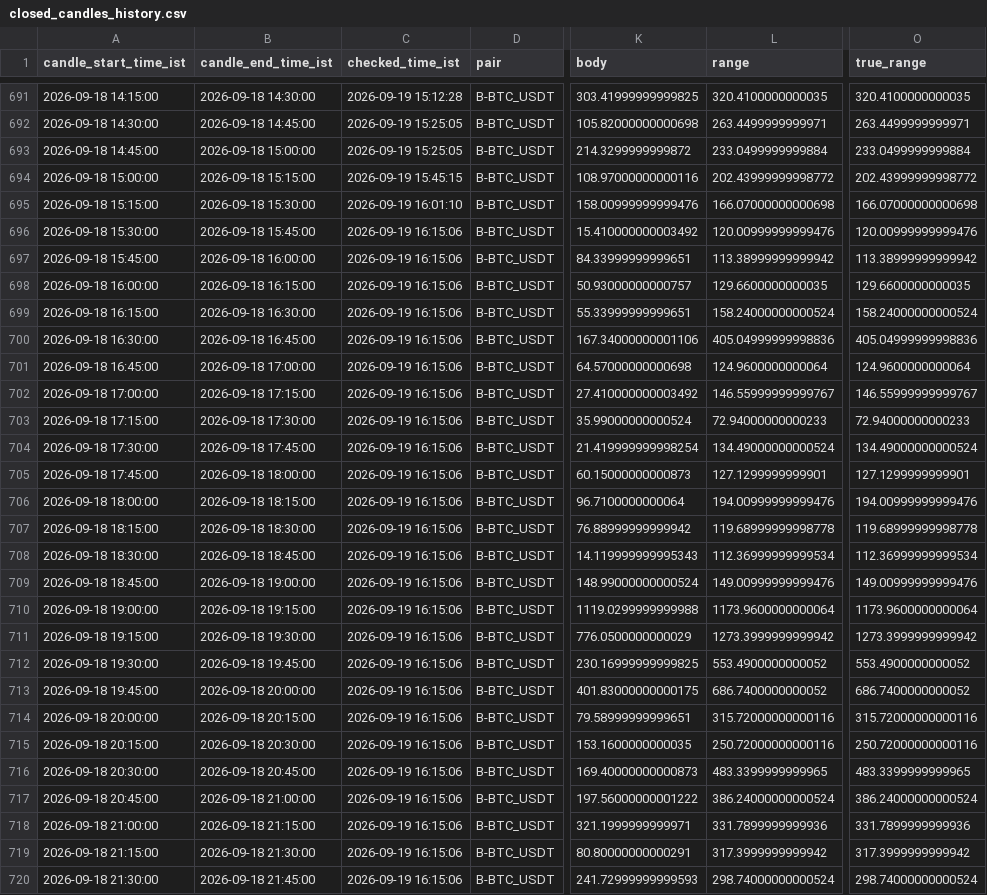
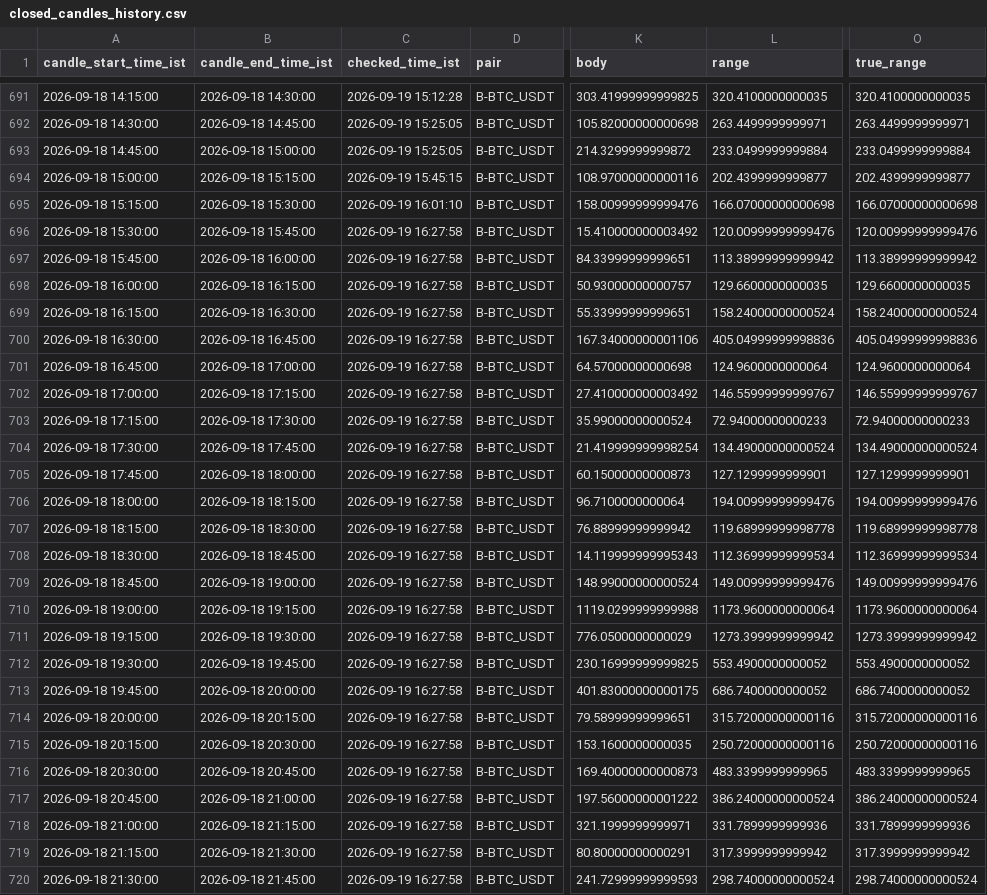
Before and after one commit to bera993258-design/coindcx-candle-alert, a CSV file: output/closed_candles_history.csv, drawn as a sheet; only a part is shown, gaps mark what is left out; the diff covers the shown part only; the diff names each change by its address in the sheet, - before the commit and + after, or states it on an @@ line.

```diff
--- a/output/closed_candles_history.csv
+++ b/output/closed_candles_history.csv
-L694 (range): 202.43999999998772
+L694 (range): 202.4399999999877
-O694 (true_range): 202.43999999998772
+O694 (true_range): 202.4399999999877
-C696:C720 (checked_time_ist): 2026-09-19 16:15:06
+C696:C720 (checked_time_ist): 2026-09-19 16:27:58
```
Also changed, not shown: 74 edited cells elsewhere in this file, output/live_result.csv, 1 other file.
